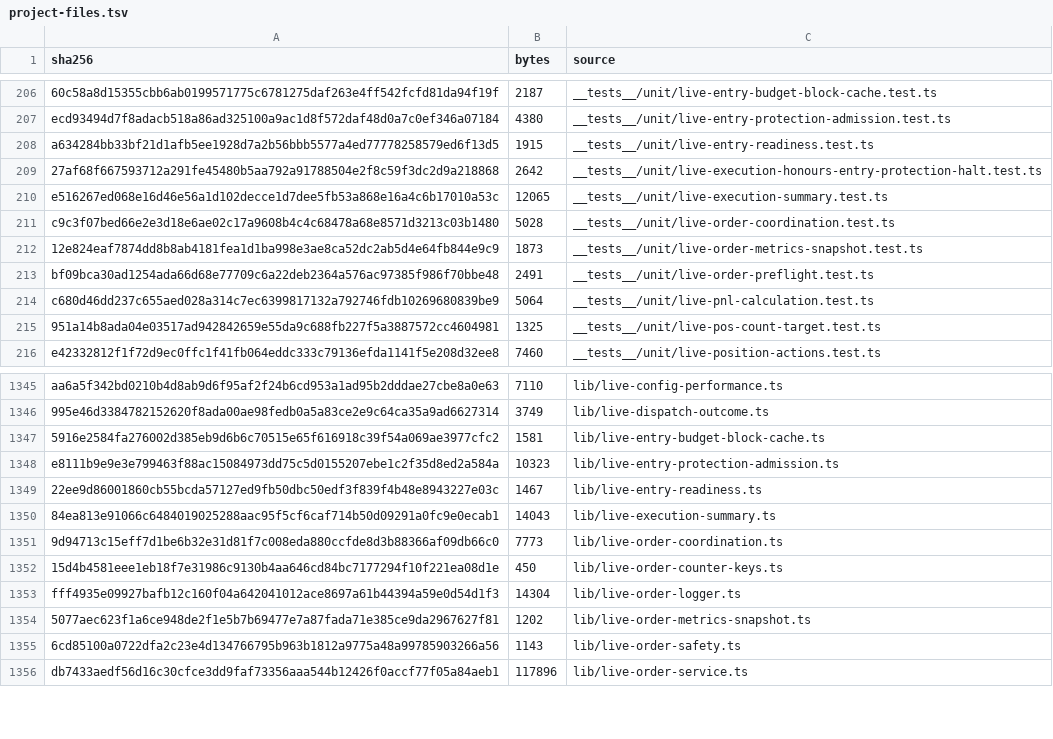
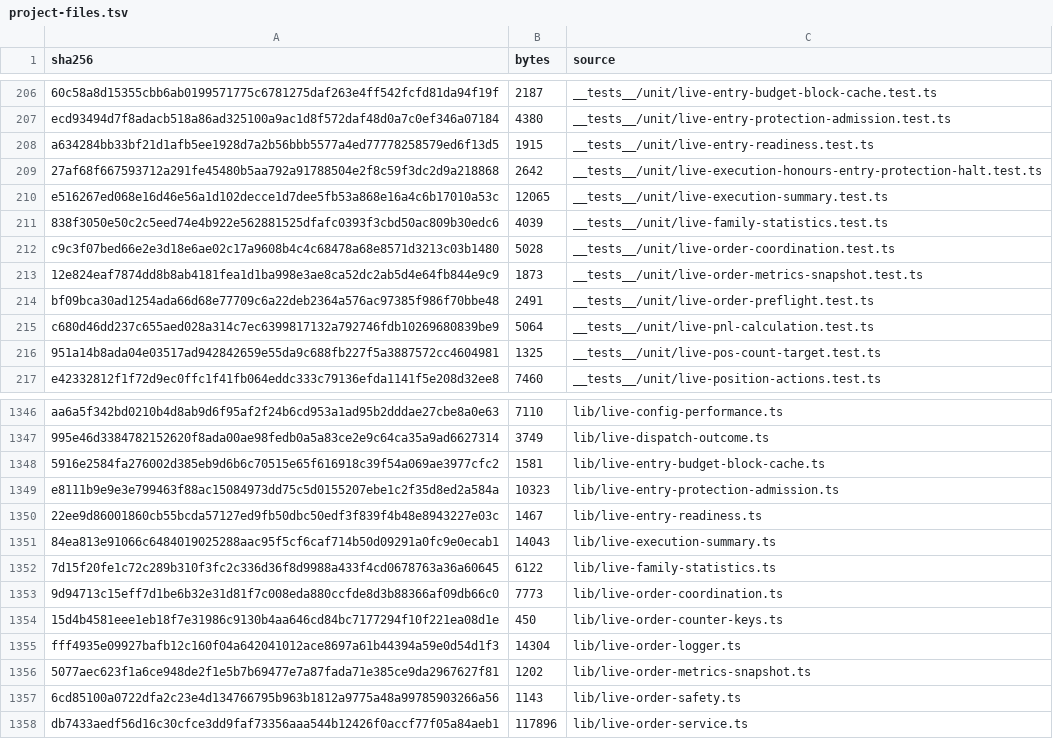
Before and after one commit to mxssnx-creator/CTS-K-N, a TSV file: docs/recreation/manifests/project-files.tsv, drawn as a sheet; only a part is shown, gaps mark what is left out; the diff names each change by its address in the sheet, - before the commit and + after, or states it on an @@ line.

```diff
--- a/docs/recreation/manifests/project-files.tsv
+++ b/docs/recreation/manifests/project-files.tsv
+row 211: 838f3050e50c2c5eed74e4b922e562881525dfafc0393f3cbd50ac809b30edc6 | 4039 | __tests__/unit/live-family-statistics.test.ts
+row 1352: 7d15f20fe1c72c289b310f3fc2c336d36f8d9988a433f4cd0678763a36a60645 | 6122 | lib/live-family-statistics.ts
```
Also changed, not shown: docs/recreation/manifests/tests-and-verifiers.tsv, 4 other files.
